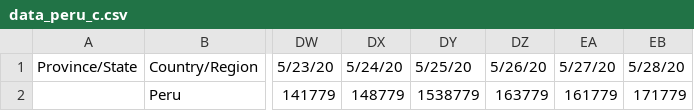
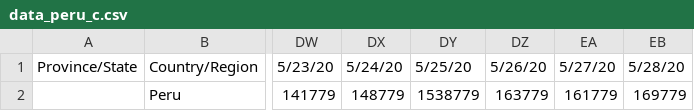
Before and after one commit to khipucode/covregiones, a CSV file: data_peru_c.csv, drawn as a sheet; only a part is shown, gaps mark what is left out; the diff names each change by its address in the sheet, - before the commit and + after, or states it on an @@ line.

Commit message:
Update data_peru_c.csv

```diff
--- a/data_peru_c.csv
+++ b/data_peru_c.csv
-EB2: 171779
+EB2: 169779
```
